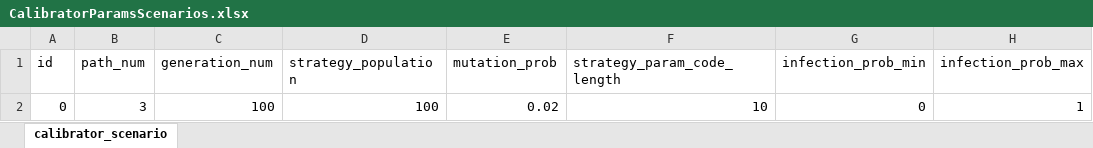
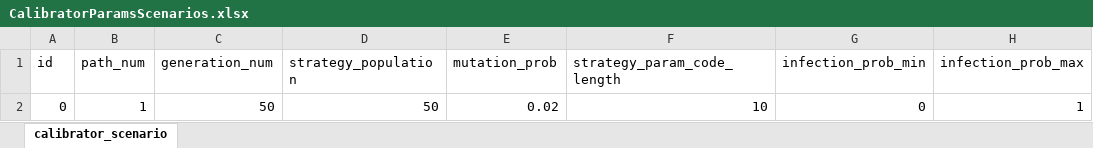
Before and after one commit to ABM4ALL/CovidContagionCalibrator, an Excel workbook: data/input/CalibratorParamsScenarios.xlsx, sheet calibrator_scenario, drawn as a sheet; values as stored, in another font and other column widths than the file's, no borders; the diff names each change by its address in the sheet, - before the commit and + after, or states it on an @@ line.

```diff
--- a/data/input/CalibratorParamsScenarios.xlsx (sheet calibrator_scenario)
+++ b/data/input/CalibratorParamsScenarios.xlsx (sheet calibrator_scenario)
-B2 (path_num): 3
+B2 (path_num): 1
-C2 (generation_num): 100
+C2 (generation_num): 50
-D2 (strategy_population): 100
+D2 (strategy_population): 50
```
Also changed, not shown: 2 other files.
